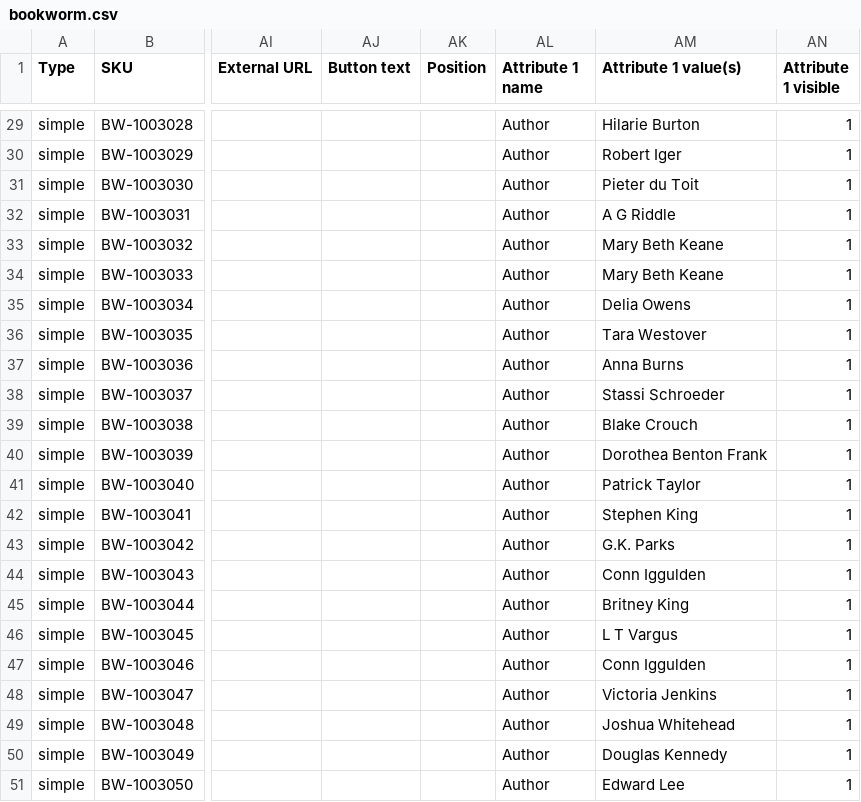
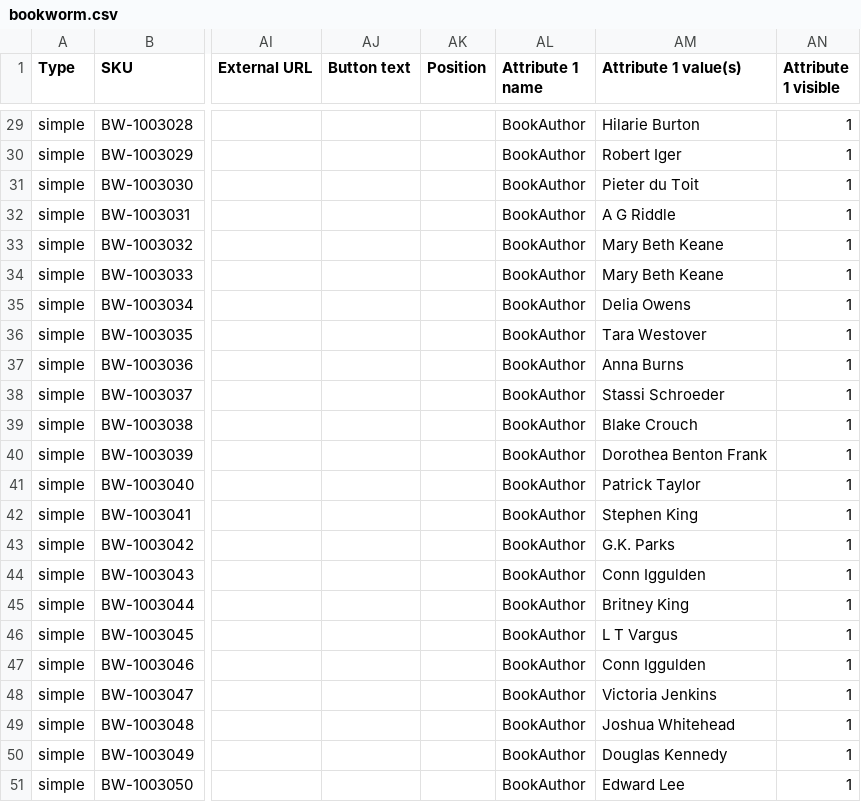
Before and after one commit to madrasthemes/assets, a CSV file: bookworm/bookworm.csv, drawn as a sheet; only a part is shown, gaps mark what is left out; the diff covers the shown part only; the diff names each change by its address in the sheet, - before the commit and + after, or states it on an @@ line.

```diff
--- a/bookworm/bookworm.csv
+++ b/bookworm/bookworm.csv
-AL29:AL51 (Attribute 1 name): Author
+AL29:AL51 (Attribute 1 name): BookAuthor
```
Also changed, not shown: 27 edited cells elsewhere in this file, 49 other files.
